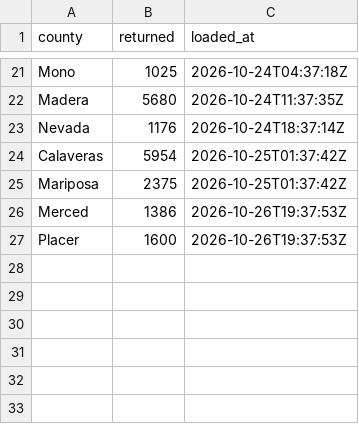
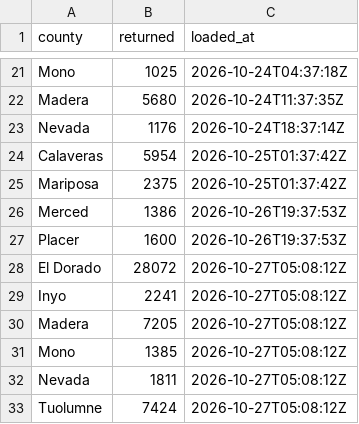
Before and after one commit to tysoda/2026-Ca-SD4-forecast-V2, a CSV file: optiq_county_drops.csv, drawn as a sheet; only a part is shown, gaps mark what is left out; the diff names each change by its address in the sheet, - before the commit and + after, or states it on an @@ line.

```diff
--- a/optiq_county_drops.csv
+++ b/optiq_county_drops.csv
+row 28: El Dorado | 28072 | 2026-10-27T05:08:12Z
+row 29: Inyo | 2241 | 2026-10-27T05:08:12Z
+row 30: Madera | 7205 | 2026-10-27T05:08:12Z
+row 31: Mono | 1385 | 2026-10-27T05:08:12Z
+row 32: Nevada | 1811 | 2026-10-27T05:08:12Z
+row 33: Tuolumne | 7424 | 2026-10-27T05:08:12Z
```
Also changed, not shown: optiq_county_party.csv, optiq_crosstabs.csv, 3 other files.
